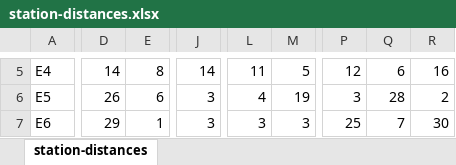
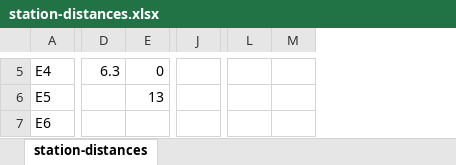
Before and after one commit to tnpb-1st/if684-projeto-busca-estrela, an Excel workbook: station-distances.xlsx, sheet station-distances, drawn as a sheet; only a part is shown, gaps mark what is left out; values as stored, in another font and other column widths than the file's, no borders; removed rows and columns are numbered as before the commit, all else as after; the diff covers the shown part only; the diff names each change by its address in the sheet, - before the commit and + after, or states it on an @@ line.

Commit message:
updated station-distances.xlsx

```diff
--- a/station-distances.xlsx (sheet station-distances)
+++ b/station-distances.xlsx (sheet station-distances)
-column D, rows 5-7: 14 | 26 | 29
-column E, rows 5-7: 8 | 6 | 1
+column D, row 5: 6.3
+column E, rows 5-6: 0 | 13
-column J, rows 5-7: 14 | 3 | 3
+column J, empty
-column L, rows 5-7: 11 | 4 | 3
-column M, rows 5-7: 5 | 19 | 3
+column L, empty
+column M, empty
-column P, rows 5-7: 12 | 3 | 25
-column Q, rows 5-7: 6 | 28 | 7
-column R, rows 5-7: 16 | 2 | 30
```
Also changed, not shown: 10 removed columns and 122 edited cells elsewhere in this sheet, 3 other files.
